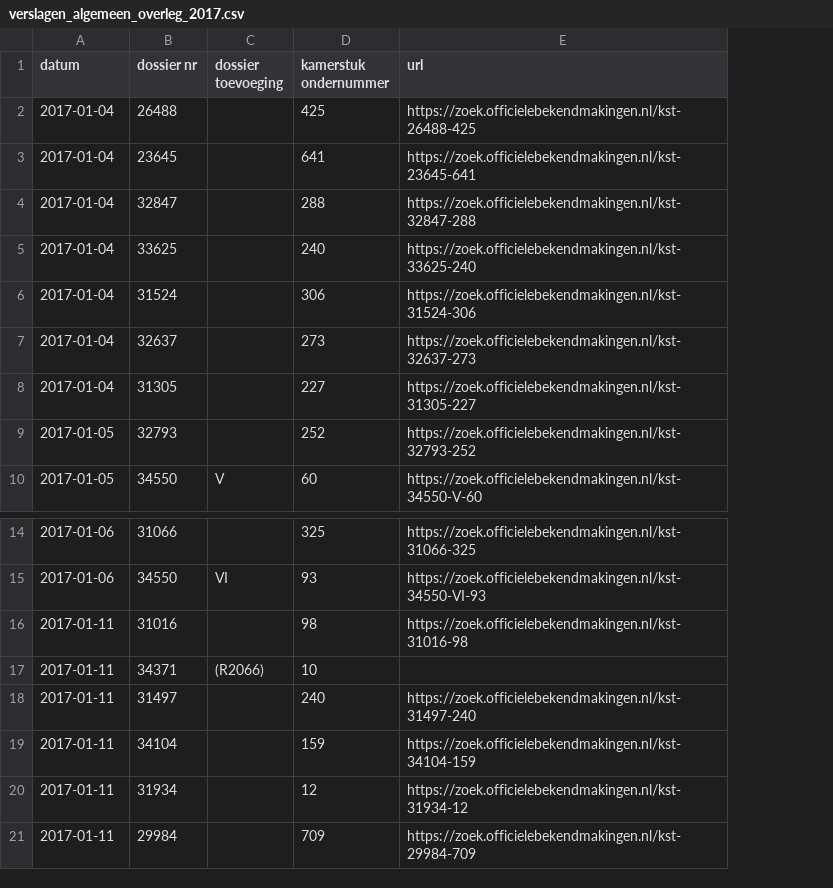
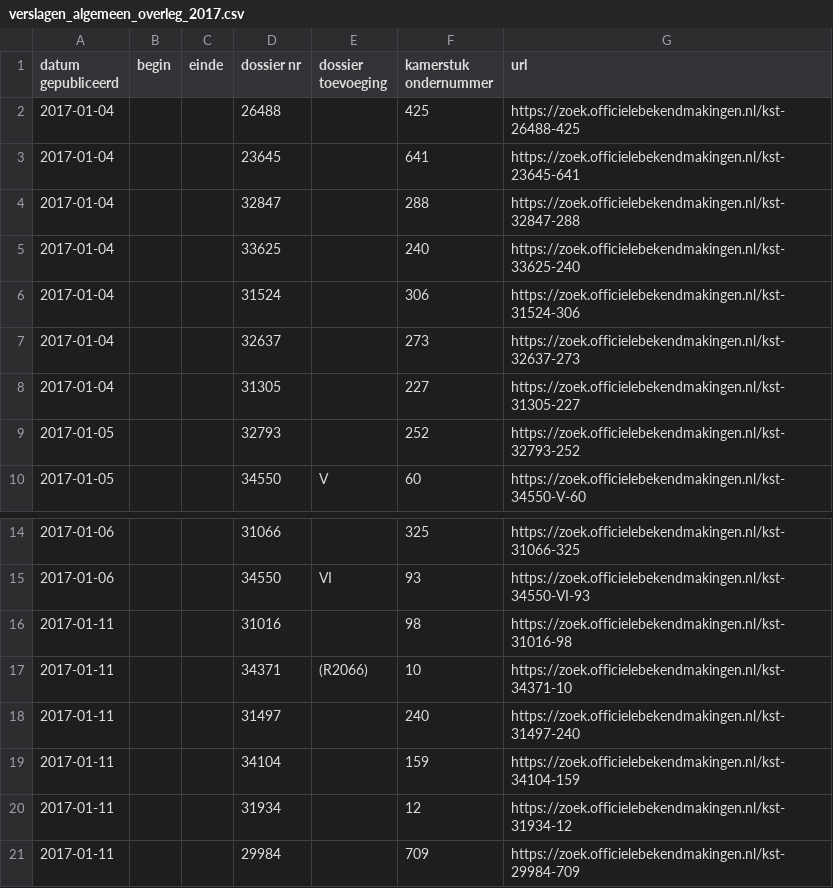
Before and after one commit to openkamer/ok-tk-data, a CSV file: verslagen/verslagen_algemeen_overleg_2017.csv, drawn as a sheet; only a part is shown, gaps mark what is left out; addresses are those after the commit; the diff names each change by its address in the sheet, - before the commit and + after, or states it on an @@ line.

```diff
--- a/verslagen/verslagen_algemeen_overleg_2017.csv
+++ b/verslagen/verslagen_algemeen_overleg_2017.csv
+column B (begin), empty
+column C (einde), empty
-A1: datum
+A1: datum gepubliceerd
-G17 (url): (empty)
+G17 (url): https://zoek.officielebekendmakingen.nl/kst-34371-10
```
Also changed, not shown: verslagen/verslagen_algemeen_overleg_2016.csv.
